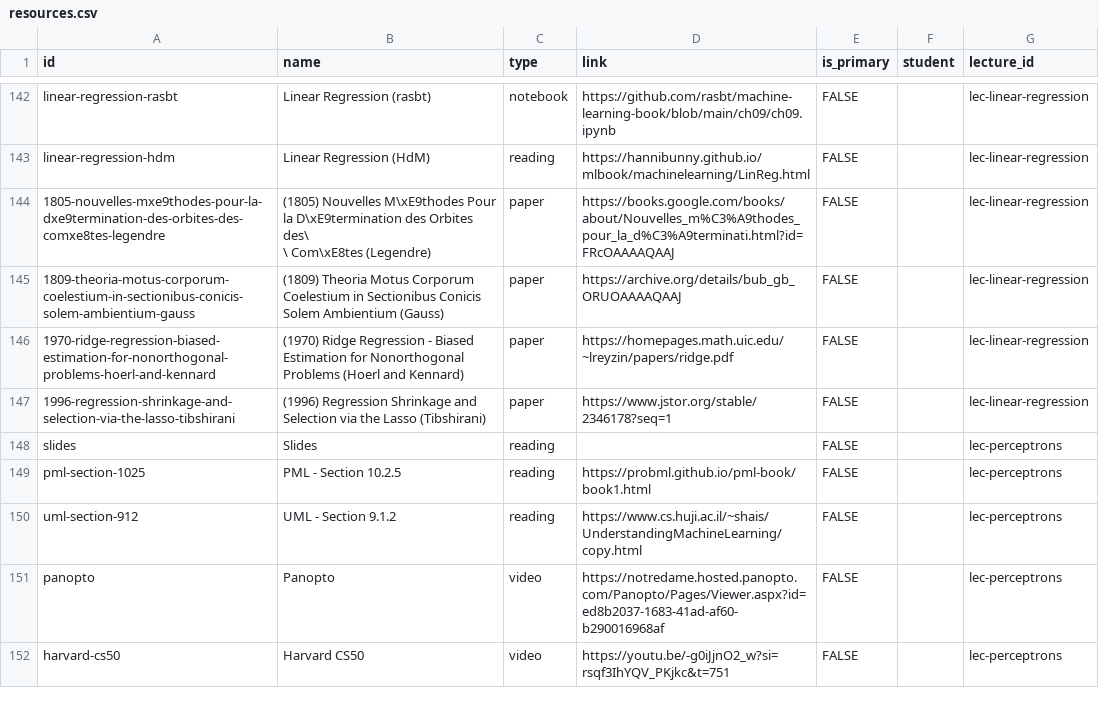
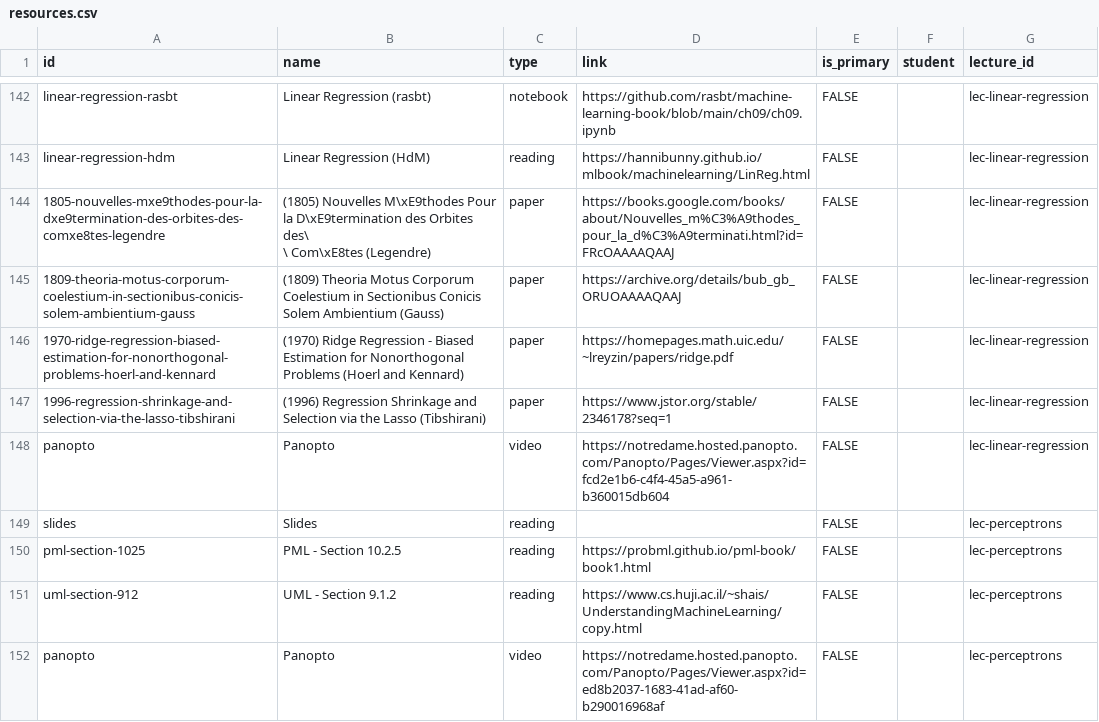
Before and after one commit to nd-cse-30124-fa25/nd-cse-30124-fa25.github.io, a CSV file: docs/static/csv/resources.csv, drawn as a sheet; only a part is shown, gaps mark what is left out; the shorter side is filled out with more unchanged rows; the diff names each change by its address in the sheet, - before the commit and + after, or states it on an @@ line.

```diff
--- a/docs/static/csv/resources.csv
+++ b/docs/static/csv/resources.csv
+row 148: panopto | Panopto | video | https://notredame.hosted.panopto.com/Panopto/Pages/Viewer.aspx?id=fcd2e1b6-c4f4-45a5-a961-b360015db604 | FALSE |  | lec-linear-regression
```
Also changed, not shown: 2 other files.
